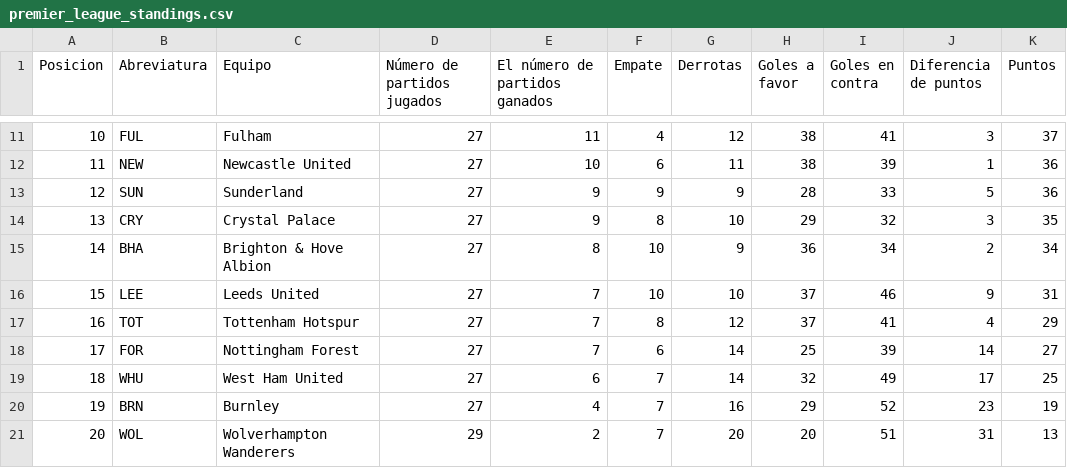
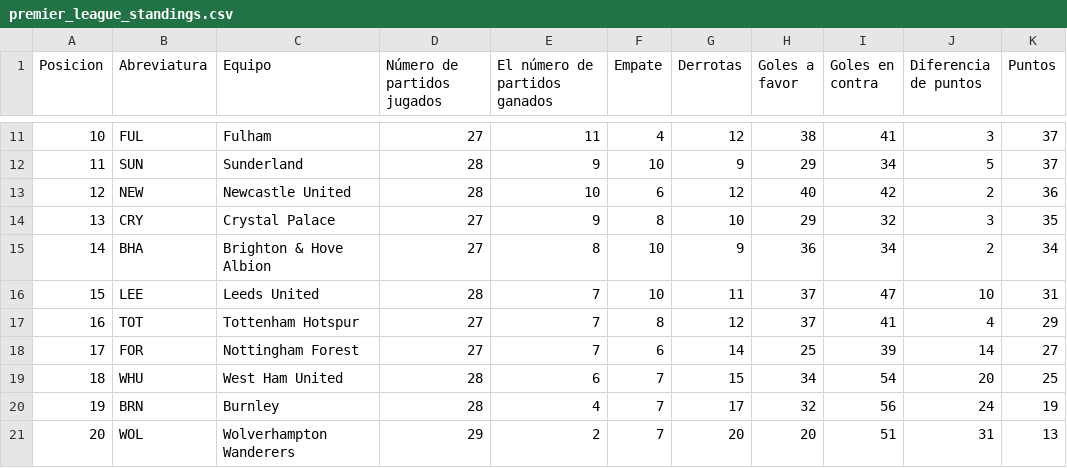
Before and after one commit to AndresPlazas19931504/scrapper-deportes-devops, a CSV file: data/premier_league_standings.csv, drawn as a sheet; only a part is shown, gaps mark what is left out; the diff covers the shown part only.

```diff
--- a/data/premier_league_standings.csv
+++ b/data/premier_league_standings.csv
@@ -11,11 +11,11 @@ Posicion,Abreviatura,Equipo,Número de partidos jugados,El número de partidos g
 10,FUL,Fulham,27,11,4,12,38,41,3,37
-11,NEW,Newcastle United,27,10,6,11,38,39,1,36
-12,SUN,Sunderland,27,9,9,9,28,33,5,36
+11,SUN,Sunderland,28,9,10,9,29,34,5,37
+12,NEW,Newcastle United,28,10,6,12,40,42,2,36
 13,CRY,Crystal Palace,27,9,8,10,29,32,3,35
 14,BHA,Brighton & Hove Albion,27,8,10,9,36,34,2,34
-15,LEE,Leeds United,27,7,10,10,37,46,9,31
+15,LEE,Leeds United,28,7,10,11,37,47,10,31
 16,TOT,Tottenham Hotspur,27,7,8,12,37,41,4,29
 17,FOR,Nottingham Forest,27,7,6,14,25,39,14,27
-18,WHU,West Ham United,27,6,7,14,32,49,17,25
-19,BRN,Burnley,27,4,7,16,29,52,23,19
+18,WHU,West Ham United,28,6,7,15,34,54,20,25
+19,BRN,Burnley,28,4,7,17,32,56,24,19
 20,WOL,Wolverhampton Wanderers,29,2,7,20,20,51,31,13
```
Also changed, not shown: 1 added row, 1 removed row and 31 edited cells elsewhere in this file.
